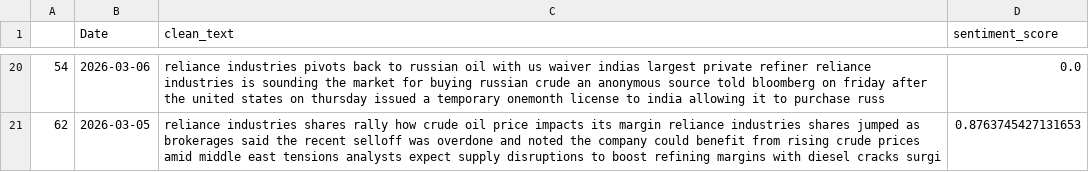
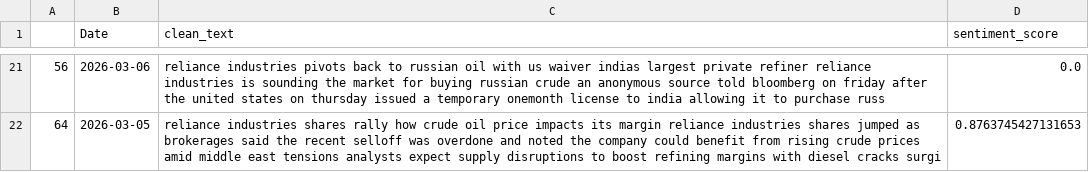
Before and after one commit to Rugved-Lohakare/smart-investment-advisor, a CSV file: data/raw/reliance_news_cleaned.csv, drawn as a sheet; only a part is shown, gaps mark what is left out; the diff covers the shown part only.

```diff
--- a/data/raw/reliance_news_cleaned.csv
+++ b/data/raw/reliance_news_cleaned.csv
@@ -20,2 +21,2 @@
-54,2026-03-06,reliance industries pivots back to russian oil with us waiver indias largest private refiner reliance industries is sounding the market for buying russian crude an anonymous source told bloomberg on friday after the united states on thursday issued a temporary onemonth license to india allowing it to purchase russ,0.0
-62,2026-03-05,reliance industries shares rally how crude oil price impacts its margin reliance industries shares jumped as brokerages said the recent selloff was overdone and noted the company could benefit from rising crude prices amid middle east tensions analysts expect supply disruptions to boost refining margins with diesel cracks surgi,0.8763745427131653
+56,2026-03-06,reliance industries pivots back to russian oil with us waiver indias largest private refiner reliance industries is sounding the market for buying russian crude an anonymous source told bloomberg on friday after the united states on thursday issued a temporary onemonth license to india allowing it to purchase russ,0.0
+64,2026-03-05,reliance industries shares rally how crude oil price impacts its margin reliance industries shares jumped as brokerages said the recent selloff was overdone and noted the company could benefit from rising crude prices amid middle east tensions analysts expect supply disruptions to boost refining margins with diesel cracks surgi,0.8763745427131653
```
Also changed, not shown: 5 added rows, 4 removed rows and 24 edited cells elsewhere in this file, data/processed/final_data_ml_ready.csv, data/processed/reliance_final_recommendations_v1.csv, 5 other files.
